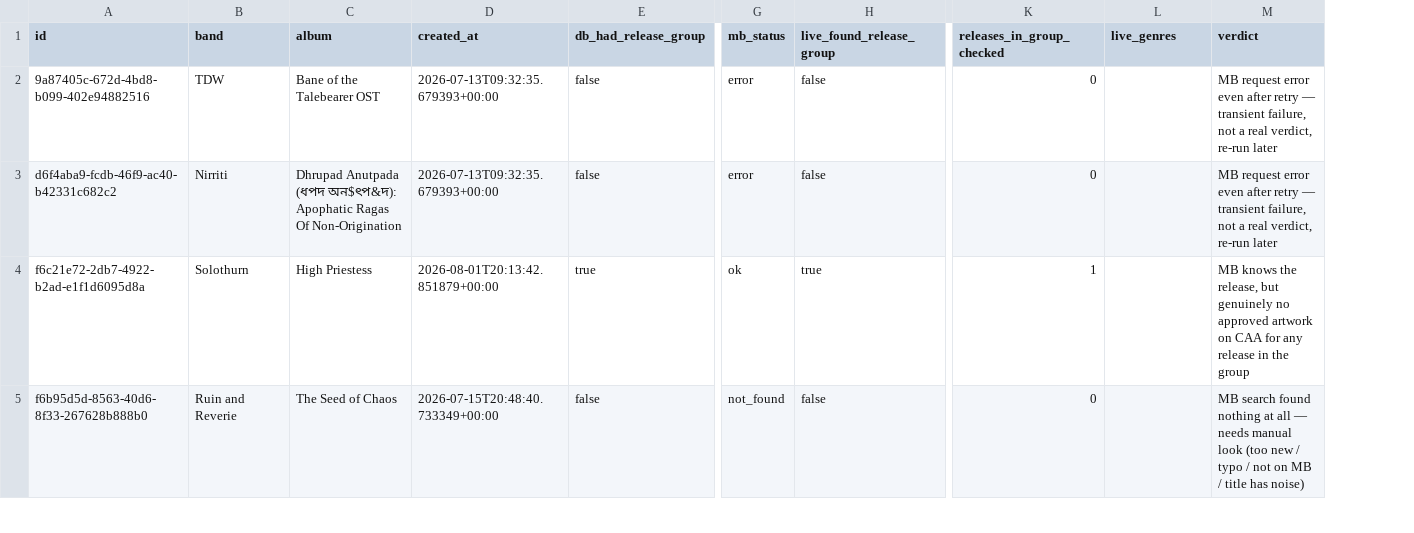
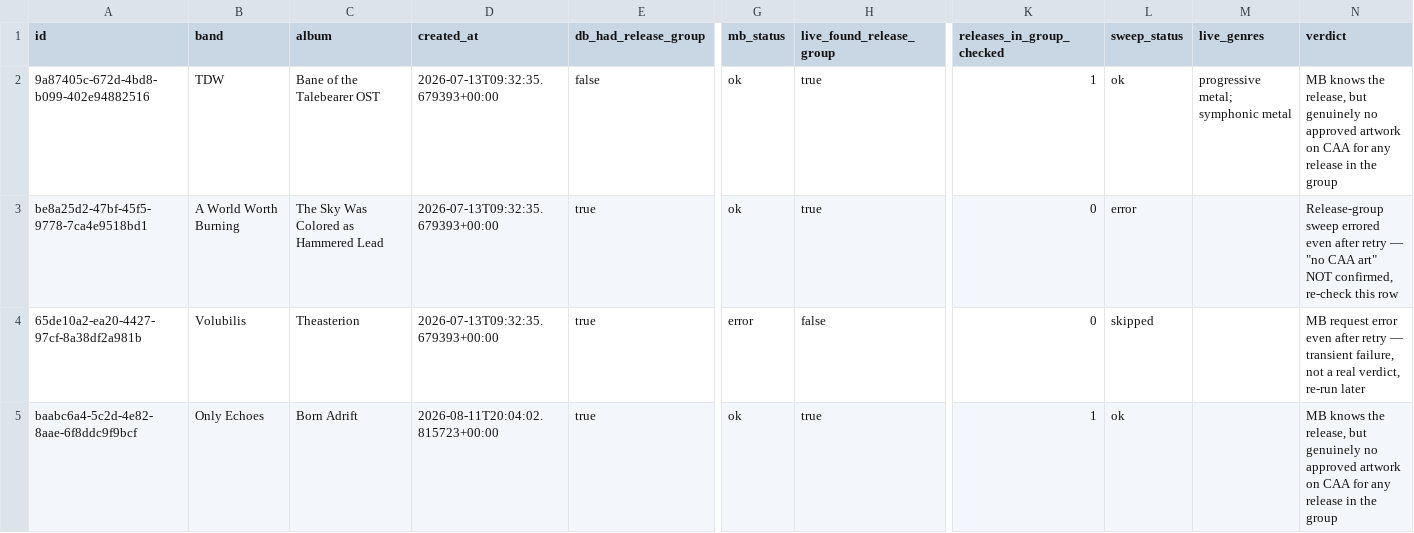
Before and after one commit to dangramada/metalreviews, a CSV file: docs/data/missing-artwork/diagnose-missing-artwork-2026-09-17-output-rescope.csv, drawn as a sheet; only a part is shown, gaps mark what is left out; removed rows and columns are numbered as before the commit, all else as after; rows hold the shown columns only; the diff covers the shown part only; the diff names each change by its address in the sheet, - before the commit and + after, or states it on an @@ line.

```diff
--- a/docs/data/missing-artwork/diagnose-missing-artwork-2026-09-17-output-rescope.csv
+++ b/docs/data/missing-artwork/diagnose-missing-artwork-2026-09-17-output-rescope.csv
+column L (sweep_status), row 2: ok; rows 4-5: skipped | ok
-G2 (mb_status): error
+G2 (mb_status): ok
-H2 (live_found_release_group): false
+H2 (live_found_release_group): true
-K2 (releases_in_group_checked): 0
+K2 (releases_in_group_checked): 1
-M2 (live_genres): (empty)
+M2 (live_genres): progressive metal; symphonic metal
-N2 (verdict): MB request error even after retry — transient failure, not a real verdict, re-run later
+N2 (verdict): MB knows the release, but genuinely no approved artwork on CAA for any release in the group
+row 3: be8a25d2-47bf-45f5-9778-7ca4e9518bd1 | A World Worth Burning | The Sky Was Colored as Hammered Lead | 2026-07-13T09:32:35.679393+00:00 | true | ok | true | 0 | error |  | Release-group sweep errored even after retry — "no CAA art" NOT confirmed, re-check this row
-A4 (id): d6f4aba9-fcdb-46f9-ac40-b42331c682c2
+A4 (id): 65de10a2-ea20-4427-97cf-8a38df2a981b
-B4 (band): Nirriti
+B4 (band): Volubilis
-C4 (album): Dhrupad Anutpada (ধপদ অন$ৎপ&দ): Apophatic Ragas Of Non-Origination
+C4 (album): Theasterion
-E4 (db_had_release_group): false
+E4 (db_had_release_group): true
-A5 (id): f6c21e72-2db7-4922-b2ad-e1f1d6095d8a
+A5 (id): baabc6a4-5c2d-4e82-8aae-6f8ddc9f9bcf
-B5 (band): Solothurn
+B5 (band): Only Echoes
-C5 (album): High Priestess
+C5 (album): Born Adrift
-D5 (created_at): 2026-08-01T20:13:42.851879+00:00
+D5 (created_at): 2026-08-11T20:04:02.815723+00:00
-row 5: f6b95d5d-8563-40d6-8f33-267628b888b0 | Ruin and Reverie | The Seed of Chaos | 2026-07-15T20:48:40.733349+00:00 | false | not_found | false | 0 |  | MB search found nothing at all — needs manual look (too new / typo / not on MB / title has noise)
```
Also changed, not shown: 2 added rows, 2 removed rows and 7 edited cells elsewhere in this file, docs/data/missing-artwork/diagnose-missing-artwork-2026-09-17-output.csv, 3 other files.
